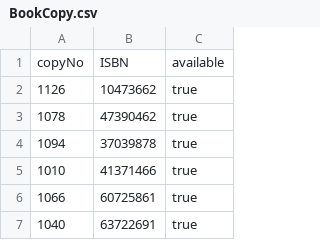
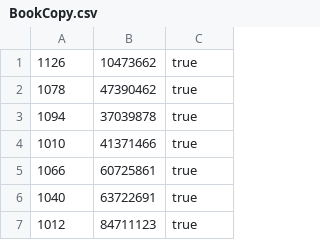
Before and after one commit to CrayonDePlomb/8TRD149-TP2, a CSV file: Data/BookCopy.csv, drawn as a sheet; only a part is shown; the shorter side is filled out with more unchanged rows; the diff names each change by its address in the sheet, - before the commit and + after, or states it on an @@ line.

```diff
--- a/Data/BookCopy.csv
+++ b/Data/BookCopy.csv
-row 1: copyNo | ISBN | available
```
Also changed, not shown: Data/Book.csv, Data/BookLoan.csv, 1 other file.
